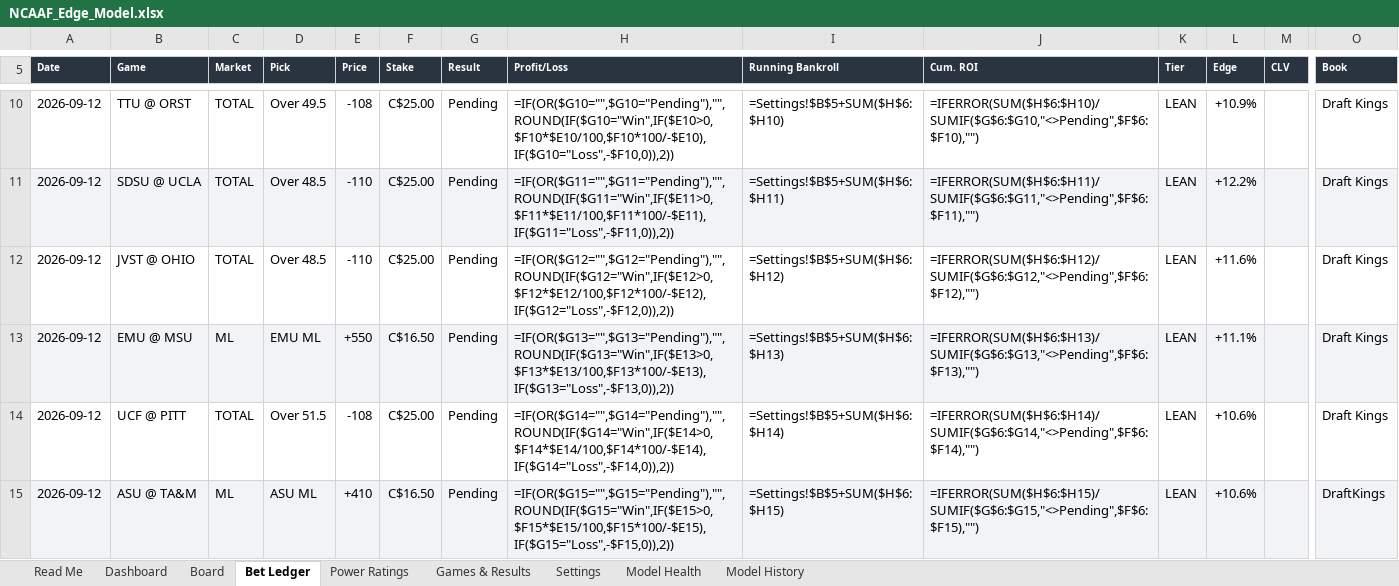
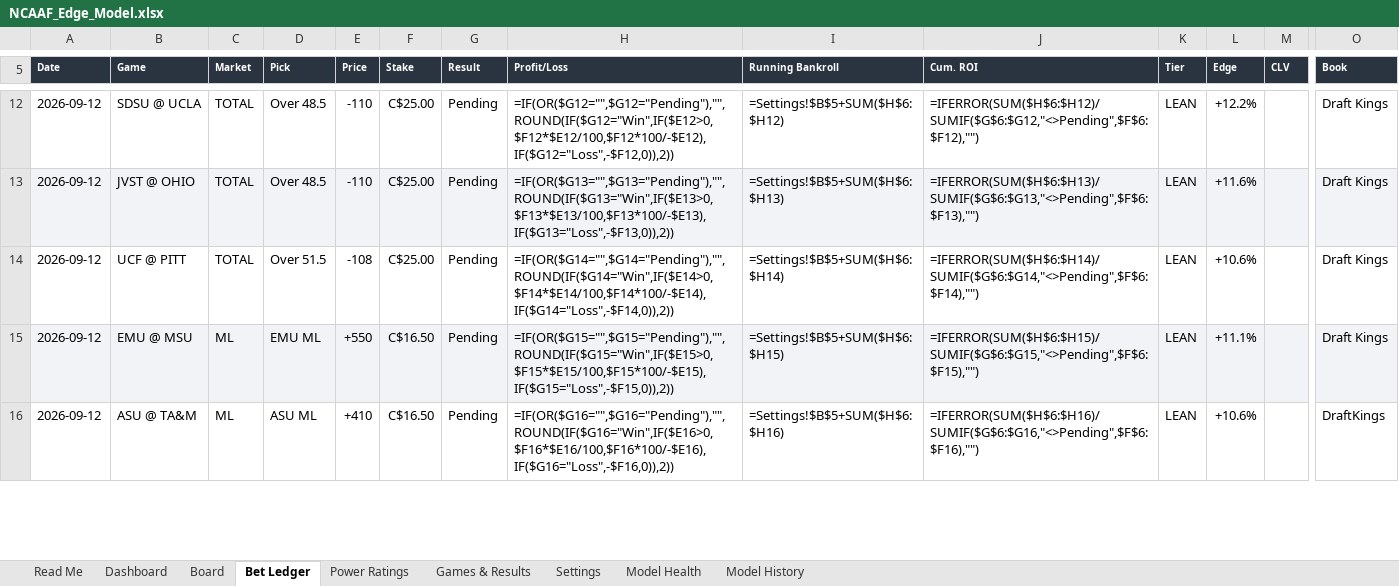
Before and after one commit to CHILLYCHILLY14/ncaaf-edge, an Excel workbook: NCAAF_Edge_Model.xlsx, sheet Bet Ledger, drawn as a sheet; only a part is shown, gaps mark what is left out; values as stored, in another font and other column widths than the file's, no borders; formulas without a stored value are shown as written; removed rows and columns are numbered as before the commit, all else as after; rows hold the shown columns only; the diff covers the shown part only; the diff names each change by its address in the sheet, - before the commit and + after, or states it on an @@ line.

```diff
--- a/NCAAF_Edge_Model.xlsx (sheet Bet Ledger)
+++ b/NCAAF_Edge_Model.xlsx (sheet Bet Ledger)
-row 10: 2026-09-12 | TTU @ ORST | TOTAL | Over 49.5 | -108 | C$25.00 | Pending | =IF(OR($G10="",$G10="Pending"),"",ROUND(IF($G10="Win",IF($E10>0,$F10*$E10/100,$F10*100/-$E10),IF($G10="Loss",-$F10,0)),2)) | =Settings!$B$5+SUM($H$6:$H10) | =IFERROR(SUM($H$6:$H10)/SUMIF($G$6:$G10,"<>Pending",$F$6:$F10),"") | LEAN | +10.9% |  | Draft Kings
-A12:O12 fill: #F2F3F6
+A12:O12 fill: none
-H12 (Profit/Loss): =IF(OR($G11="",$G11="Pending"),"",ROUND(IF($G11="Win",IF($E11>0,$F11*$E11/100,$F11*100/-$E11),IF($G11="Loss",-$F11,0)),2))
+H12 (Profit/Loss): =IF(OR($G12="",$G12="Pending"),"",ROUND(IF($G12="Win",IF($E12>0,$F12*$E12/100,$F12*100/-$E12),IF($G12="Loss",-$F12,0)),2))
-I12 (Running Bankroll): =Settings!$B$5+SUM($H$6:$H11)
+I12 (Running Bankroll): =Settings!$B$5+SUM($H$6:$H12)
-J12 (Cum. ROI): =IFERROR(SUM($H$6:$H11)/SUMIF($G$6:$G11,"<>Pending",$F$6:$F11),"")
+J12 (Cum. ROI): =IFERROR(SUM($H$6:$H12)/SUMIF($G$6:$G12,"<>Pending",$F$6:$F12),"")
-A13:O13 fill: none
+A13:O13 fill: #F2F3F6
-H13 (Profit/Loss): =IF(OR($G12="",$G12="Pending"),"",ROUND(IF($G12="Win",IF($E12>0,$F12*$E12/100,$F12*100/-$E12),IF($G12="Loss",-$F12,0)),2))
+H13 (Profit/Loss): =IF(OR($G13="",$G13="Pending"),"",ROUND(IF($G13="Win",IF($E13>0,$F13*$E13/100,$F13*100/-$E13),IF($G13="Loss",-$F13,0)),2))
-I13 (Running Bankroll): =Settings!$B$5+SUM($H$6:$H12)
+I13 (Running Bankroll): =Settings!$B$5+SUM($H$6:$H13)
-J13 (Cum. ROI): =IFERROR(SUM($H$6:$H12)/SUMIF($G$6:$G12,"<>Pending",$F$6:$F12),"")
+J13 (Cum. ROI): =IFERROR(SUM($H$6:$H13)/SUMIF($G$6:$G13,"<>Pending",$F$6:$F13),"")
-row 13: 2026-09-12 | EMU @ MSU | ML | EMU ML | +550 | C$16.50 | Pending | =IF(OR($G13="",$G13="Pending"),"",ROUND(IF($G13="Win",IF($E13>0,$F13*$E13/100,$F13*100/-$E13),IF($G13="Loss",-$F13,0)),2)) | =Settings!$B$5+SUM($H$6:$H13) | =IFERROR(SUM($H$6:$H13)/SUMIF($G$6:$G13,"<>Pending",$F$6:$F13),"") | LEAN | +11.1% |  | Draft Kings
+row 15: 2026-09-12 | EMU @ MSU | ML | EMU ML | +550 | C$16.50 | Pending | =IF(OR($G15="",$G15="Pending"),"",ROUND(IF($G15="Win",IF($E15>0,$F15*$E15/100,$F15*100/-$E15),IF($G15="Loss",-$F15,0)),2)) | =Settings!$B$5+SUM($H$6:$H15) | =IFERROR(SUM($H$6:$H15)/SUMIF($G$6:$G15,"<>Pending",$F$6:$F15),"") | LEAN | +11.1% |  | Draft Kings
-A16:O16 fill: #F2F3F6
+A16:O16 fill: none
-H16 (Profit/Loss): =IF(OR($G15="",$G15="Pending"),"",ROUND(IF($G15="Win",IF($E15>0,$F15*$E15/100,$F15*100/-$E15),IF($G15="Loss",-$F15,0)),2))
+H16 (Profit/Loss): =IF(OR($G16="",$G16="Pending"),"",ROUND(IF($G16="Win",IF($E16>0,$F16*$E16/100,$F16*100/-$E16),IF($G16="Loss",-$F16,0)),2))
-I16 (Running Bankroll): =Settings!$B$5+SUM($H$6:$H15)
+I16 (Running Bankroll): =Settings!$B$5+SUM($H$6:$H16)
-J16 (Cum. ROI): =IFERROR(SUM($H$6:$H15)/SUMIF($G$6:$G15,"<>Pending",$F$6:$F15),"")
+J16 (Cum. ROI): =IFERROR(SUM($H$6:$H16)/SUMIF($G$6:$G16,"<>Pending",$F$6:$F16),"")
```
Also changed, not shown: 3 added rows, 128 edited cells and cell formats elsewhere in this sheet, sheet Board, sheet Games & Results, sheet Dashboard, sheet Power Ratings, sheet Model History, sheet Read Me, 1 more sheet, 12 other files.
